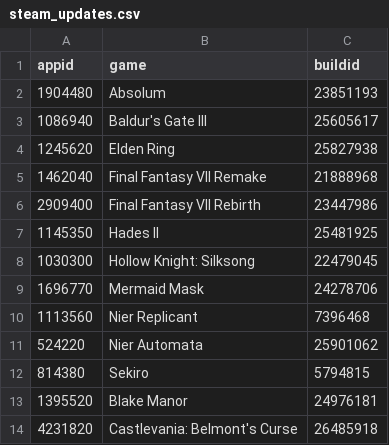
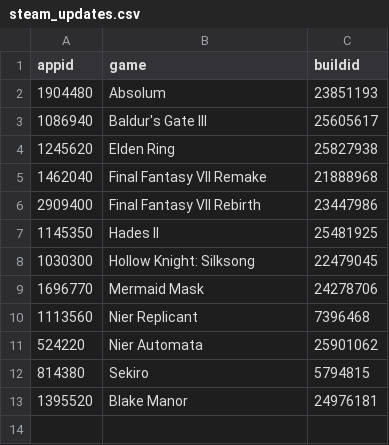
Before and after one commit to proletariado/proletariado.github.io, a CSV file: input/steam_updates.csv, drawn as a sheet; the diff names each change by its address in the sheet, - before the commit and + after, or states it on an @@ line.

Commit message:
Update steam_updates.csv

```diff
--- a/input/steam_updates.csv
+++ b/input/steam_updates.csv
-row 14: 4231820 | Castlevania: Belmont's Curse | 26485918
```
